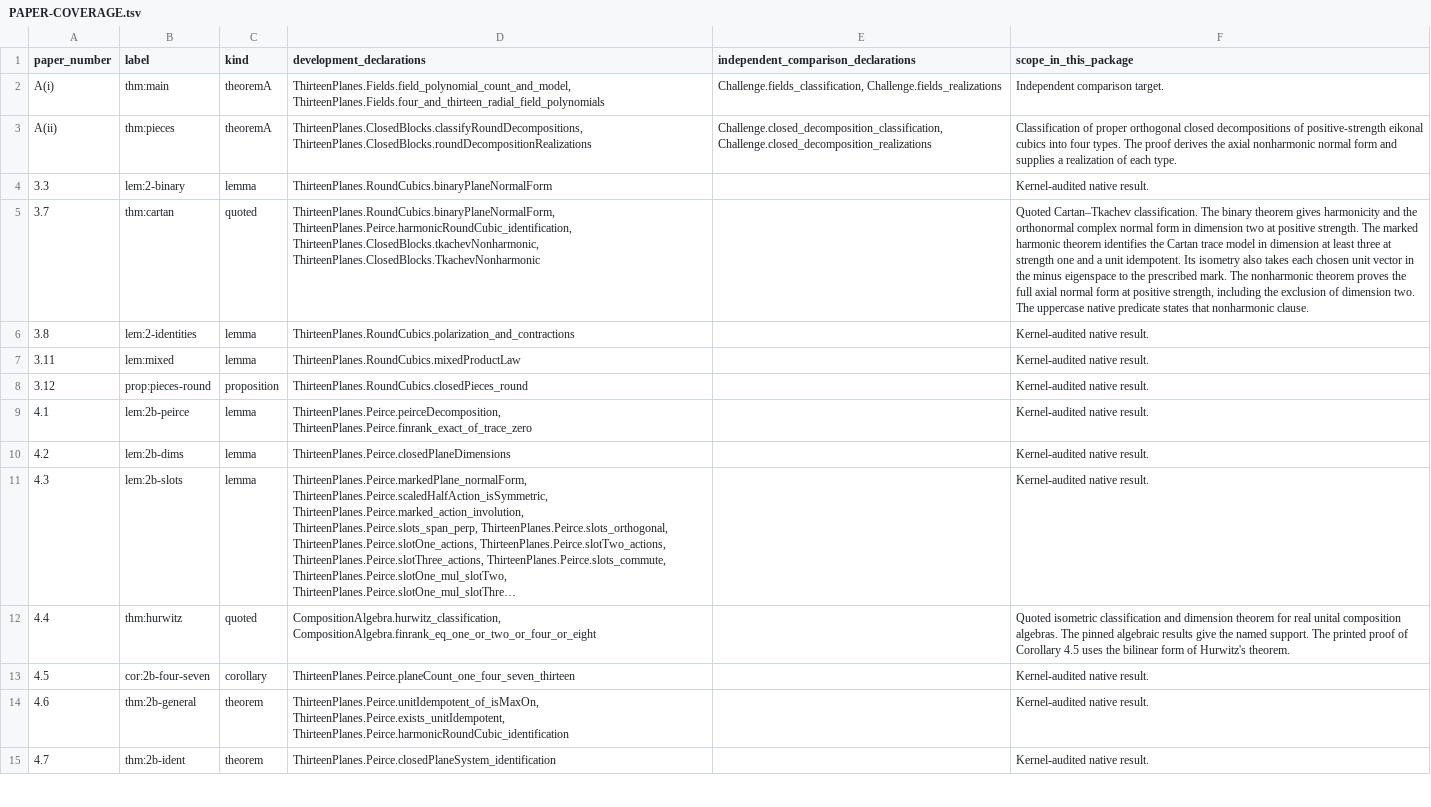
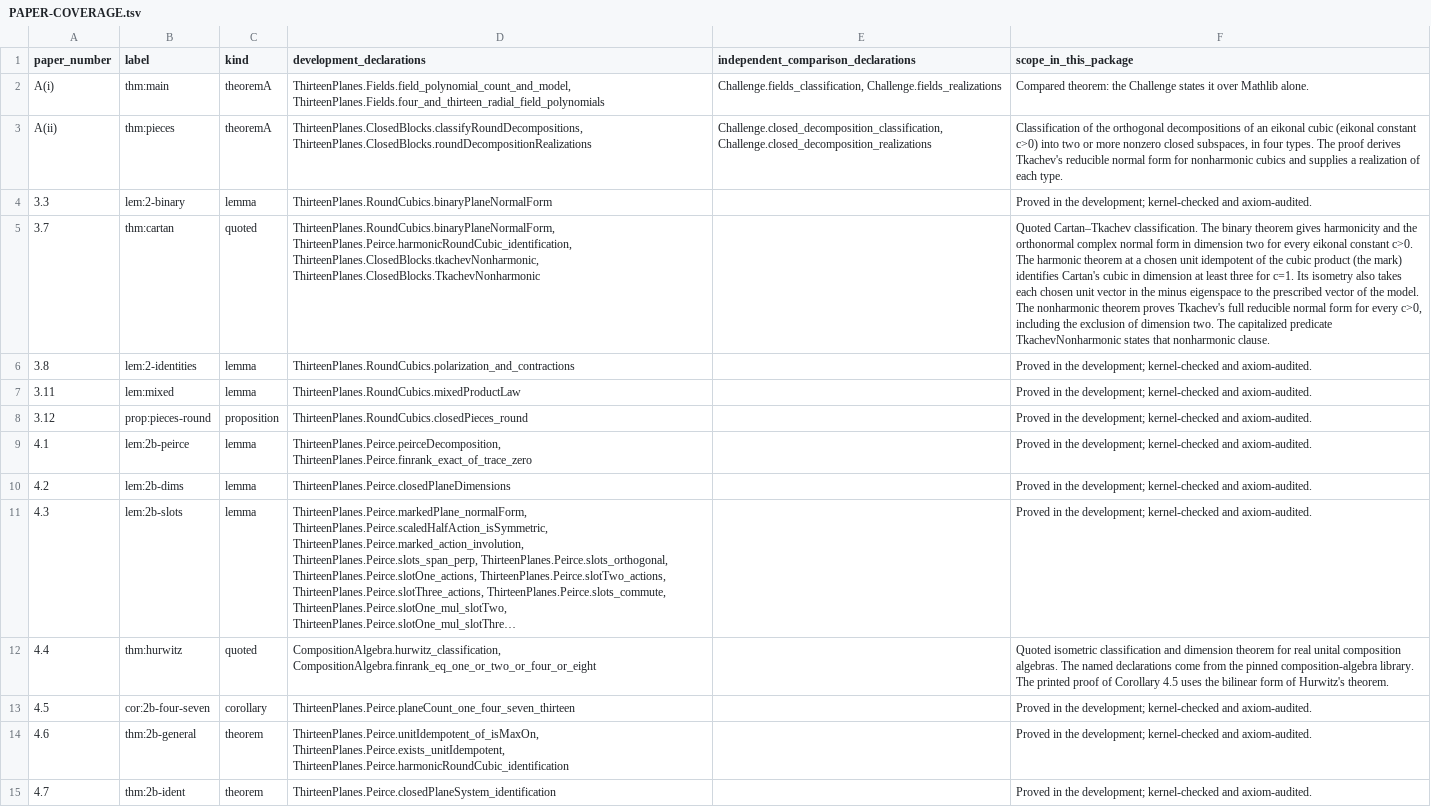
Before and after one commit to macgregor-sudo/cartan-cubic-planes, a TSV file: docs/PAPER-COVERAGE.tsv, drawn as a sheet; only a part is shown; long unchanged cells end in …; the diff covers the shown part only; the diff names each change by its address in the sheet, - before the commit and + after, or states it on an @@ line.

Commit message:
Documentation for v1.0.1: terminology aligned with version 2 of the paper
README, CITATION.cff, the prose fields of formalization.yaml and the scope
column of docs/PAPER-COVERAGE.tsv use the vocabulary of version 2 of the paper
(Hexagon 2611.01171). No Lean file, statement or build input changed.

```diff
--- a/docs/PAPER-COVERAGE.tsv
+++ b/docs/PAPER-COVERAGE.tsv
-F2 (scope_in_this_package): Independent comparison target.
+F2 (scope_in_this_package): Compared theorem: the Challenge states it over Mathlib alone.
-F3 (scope_in_this_package): Classification of proper orthogonal closed decompositions of positive-strength eikonal cubics into four types. The proof derives the axial nonharmonic normal form and supplies…
+F3 (scope_in_this_package): Classification of the orthogonal decompositions of an eikonal cubic (eikonal constant c>0) into two or more nonzero closed subspaces, in four types. The proof derives Tkachev's reducible normal form for nonharmonic cubics and supplies…
-F4 (scope_in_this_package): Kernel-audited native result.
+F4 (scope_in_this_package): Proved in the development; kernel-checked and axiom-audited.
-F5 (scope_in_this_package): …dimension two at positive strength. The marked harmonic theorem identifies the Cartan trace model in dimension at least three at strength one and a unit idempotent. Its isometry also takes each chosen unit vector in the minus eigenspace to the prescribed mark. The nonharmonic theorem proves the full axial normal form at positive strength, including the exclusion of dimension two. The uppercase native predicate states that…
+F5 (scope_in_this_package): …dimension two for every eikonal constant c>0. The harmonic theorem at a chosen unit idempotent of the cubic product (the mark) identifies Cartan's cubic in dimension at least three for c=1. Its isometry also takes each chosen unit vector in the minus eigenspace to the prescribed vector of the model. The nonharmonic theorem proves Tkachev's full reducible normal form for every c>0, including the exclusion of dimension two. The capitalized predicate TkachevNonharmonic states that…
-F6:F11 (scope_in_this_package): Kernel-audited native result.
+F6:F11 (scope_in_this_package): Proved in the development; kernel-checked and axiom-audited.
-F12 (scope_in_this_package): …algebras. The pinned algebraic results give the named support. The printed…
+F12 (scope_in_this_package): …algebras. The named declarations come from the pinned composition-algebra library. The printed…
-F13:F15 (scope_in_this_package): Kernel-audited native result.
+F13:F15 (scope_in_this_package): Proved in the development; kernel-checked and axiom-audited.
```
Also changed, not shown: 72 edited cells elsewhere in this file, 3 other files.
